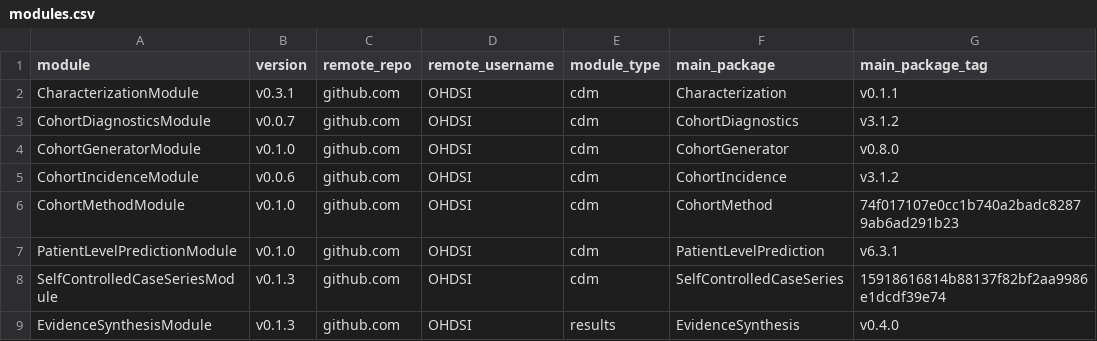
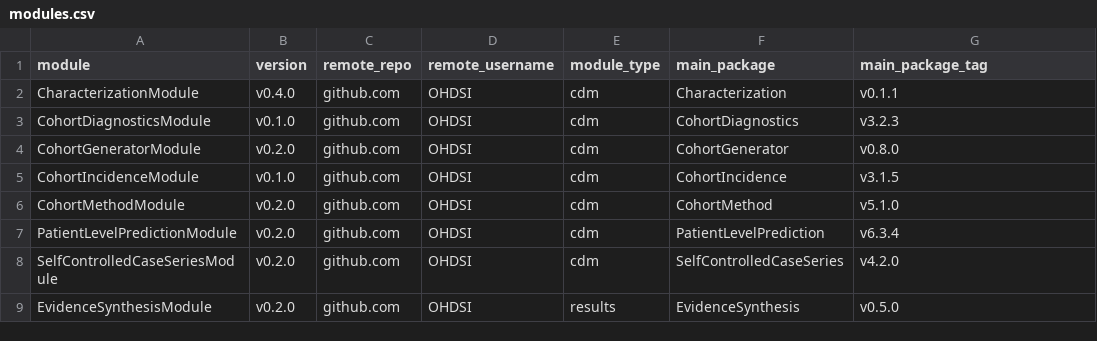
Before and after one commit to OHDSI/Strategus, a CSV file: inst/csv/modules.csv, drawn as a sheet.

```diff
--- a/inst/csv/modules.csv
+++ b/inst/csv/modules.csv
@@ -1,9 +1,9 @@
 module,version,remote_repo,remote_username,module_type,main_package,main_package_tag
-CharacterizationModule,v0.3.1,github.com,OHDSI,cdm,Characterization,v0.1.1
-CohortDiagnosticsModule,v0.0.7,github.com,OHDSI,cdm,CohortDiagnostics,v3.1.2
-CohortGeneratorModule,v0.1.0,github.com,OHDSI,cdm,CohortGenerator,v0.8.0
-CohortIncidenceModule,v0.0.6,github.com,OHDSI,cdm,CohortIncidence,v3.1.2
-CohortMethodModule,v0.1.0,github.com,OHDSI,cdm,CohortMethod,74f017107e0cc1b740a2badc82879ab6ad291b23
-PatientLevelPredictionModule,v0.1.0,github.com,OHDSI,cdm,PatientLevelPrediction,v6.3.1
-SelfControlledCaseSeriesModule,v0.1.3,github.com,OHDSI,cdm,SelfControlledCaseSeries,15918616814b88137f82bf2aa9986e1dcdf39e74
-EvidenceSynthesisModule,v0.1.3,github.com,OHDSI,results,EvidenceSynthesis,v0.4.0
+CharacterizationModule,v0.4.0,github.com,OHDSI,cdm,Characterization,v0.1.1
+CohortDiagnosticsModule,v0.1.0,github.com,OHDSI,cdm,CohortDiagnostics,v3.2.3
+CohortGeneratorModule,v0.2.0,github.com,OHDSI,cdm,CohortGenerator,v0.8.0
+CohortIncidenceModule,v0.1.0,github.com,OHDSI,cdm,CohortIncidence,v3.1.5
+CohortMethodModule,v0.2.0,github.com,OHDSI,cdm,CohortMethod,v5.1.0
+PatientLevelPredictionModule,v0.2.0,github.com,OHDSI,cdm,PatientLevelPrediction,v6.3.4
+SelfControlledCaseSeriesModule,v0.2.0,github.com,OHDSI,cdm,SelfControlledCaseSeries,v4.2.0
+EvidenceSynthesisModule,v0.2.0,github.com,OHDSI,results,EvidenceSynthesis,v0.5.0
```
Also changed, not shown: 49 other files.
